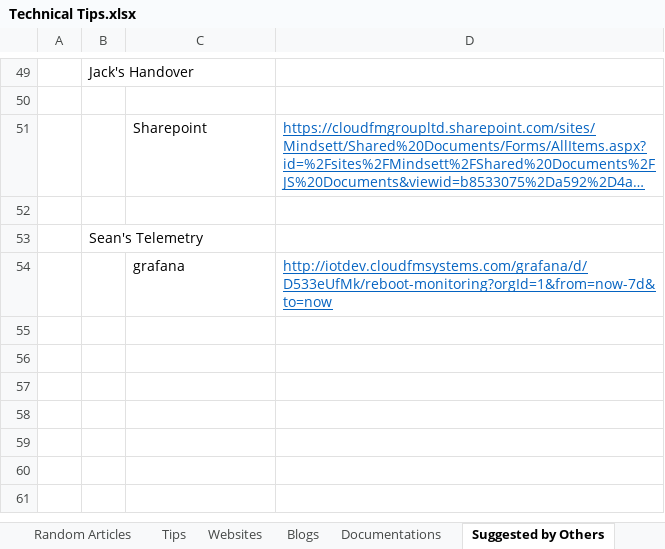
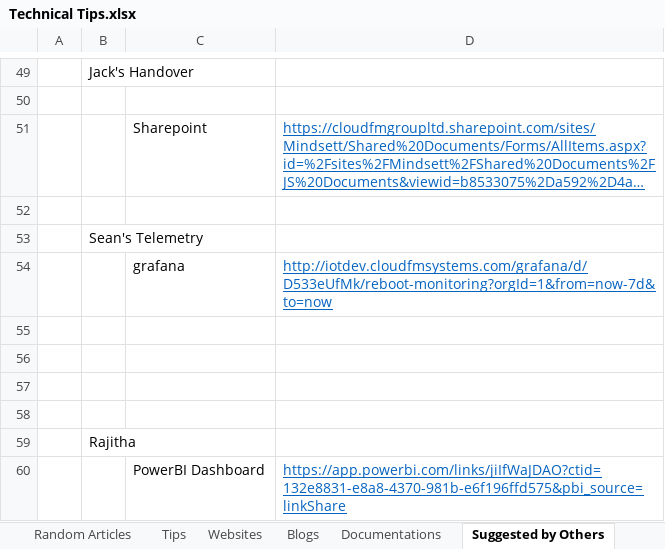
Before and after one commit to XiaozhanYang/technical-tips, an Excel workbook: Technical Tips.xlsx, sheet Suggested by Others, drawn as a sheet; only a part is shown, gaps mark what is left out; long unchanged cells end in …; values as stored, in another font and other column widths than the file's, no borders; the diff names each change by its address in the sheet, - before the commit and + after, or states it on an @@ line.

Commit message:
added the link for Rajitha's PowerBI

```diff
--- a/Technical Tips.xlsx (sheet Suggested by Others)
+++ b/Technical Tips.xlsx (sheet Suggested by Others)
+row 55: (empty)
+row 56: (empty)
+row 57: (empty)
+row 58: (empty)
+row 59:  | Rajitha
+row 60:  |  | PowerBI Dashboard | https://app.powerbi.com/links/jiIfWaJDAO?ctid=132e8831-e8a8-4370-981b-e6f196ffd575&pbi_source=linkShare
```
